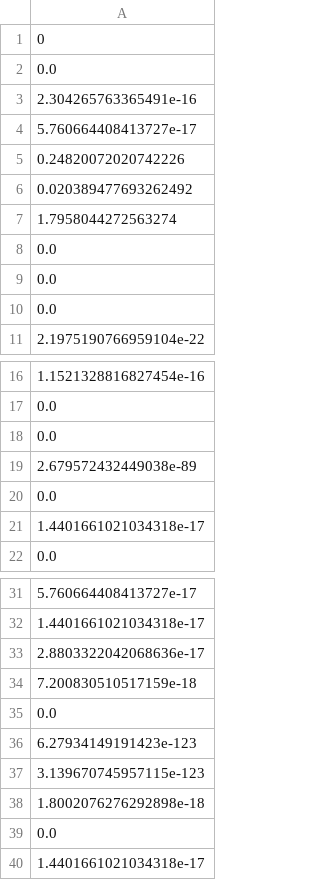
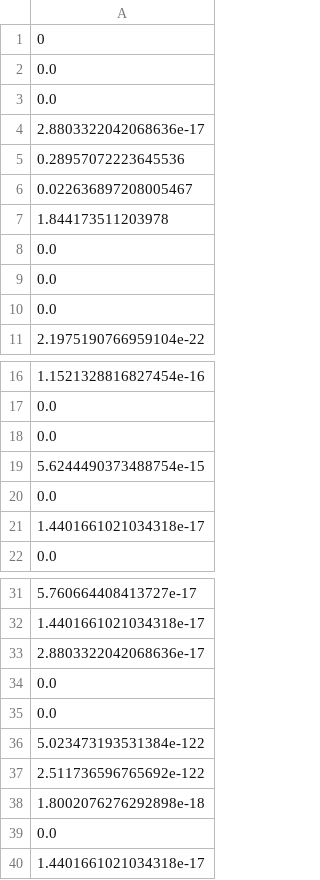
Before and after one commit to AllisonNg067/HypoxiaCode, a CSV file: constrained alpha hypoxia errors RT.csv, drawn as a sheet; only a part is shown, gaps mark what is left out.

```diff
--- a/constrained alpha hypoxia errors RT.csv
+++ b/constrained alpha hypoxia errors RT.csv
@@ -2,7 +2,7 @@
 0.0
-2.304265763365491e-16
-5.760664408413727e-17
-0.24820072020742226
-0.020389477693262492
-1.7958044272563274
+0.0
+2.8803322042068636e-17
+0.28957072223645536
+0.022636897208005467
+1.844173511203978
 0.0
@@ -18,3 +18,3 @@
 0.0
-2.679572432449038e-89
+5.6244490373488754e-15
 0.0
@@ -33,6 +33,6 @@
 2.8803322042068636e-17
-7.200830510517159e-18
 0.0
-6.27934149191423e-123
-3.139670745957115e-123
+0.0
+5.023473193531384e-122
+2.511736596765692e-122
 1.8002076276292898e-18
```
Also changed, not shown: constrained alpha hypoxia best parameters RT.csv, constrained alpha hypoxia means RT.csv.
